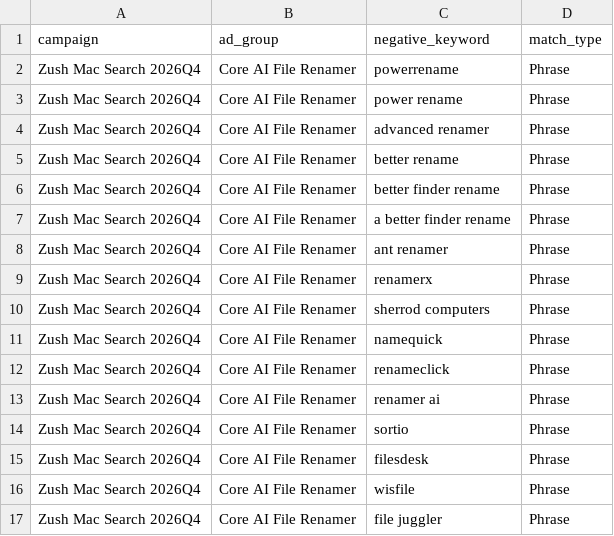
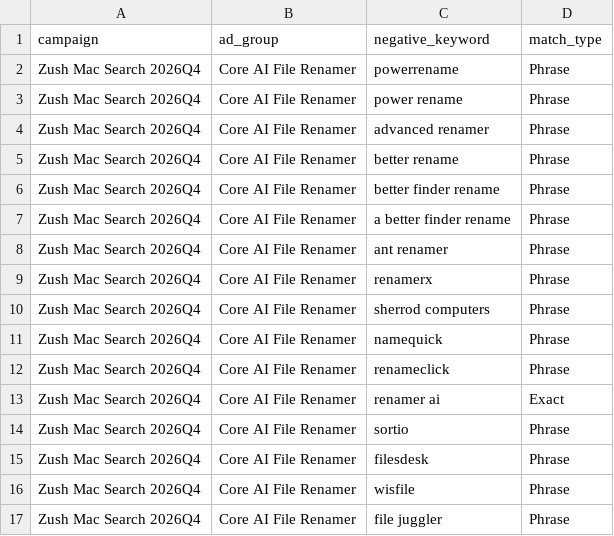
Before and after one commit to design-ninja/zush-landing, a CSV file: marketing/ads/google-search-ad-group-negative-keywords.csv, drawn as a sheet.

```diff
--- a/marketing/ads/google-search-ad-group-negative-keywords.csv
+++ b/marketing/ads/google-search-ad-group-negative-keywords.csv
@@ -12,3 +12,3 @@ Zush Mac Search 2026Q4,Core AI File Renamer,namequick,Phrase
 Zush Mac Search 2026Q4,Core AI File Renamer,renameclick,Phrase
-Zush Mac Search 2026Q4,Core AI File Renamer,renamer ai,Phrase
+Zush Mac Search 2026Q4,Core AI File Renamer,renamer ai,Exact
 Zush Mac Search 2026Q4,Core AI File Renamer,sortio,Phrase
```
Also changed, not shown: 1 other file.
